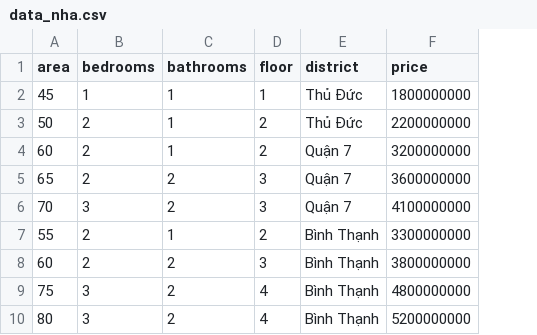
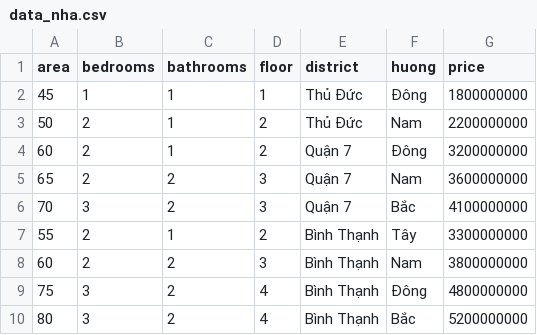
Before and after one commit to baorsown/du-doan-gia-nha, a CSV file: data_nha.csv, drawn as a sheet; only a part is shown; the diff names each change by its address in the sheet, - before the commit and + after, or states it on an @@ line.

Commit message:
Add 'huong' column to data_nha.csv
Added 'huong' column to the property data.

```diff
--- a/data_nha.csv
+++ b/data_nha.csv
+column F (huong), rows 2-10: Đông | Nam | Đông | Nam | Bắc | Tây | Nam | Đông | Bắc
```
